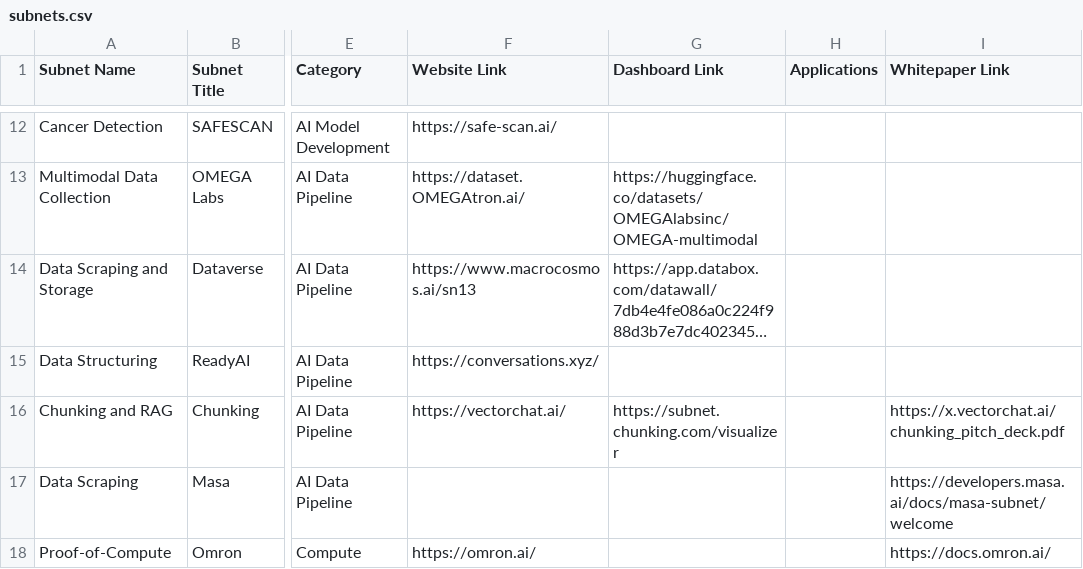
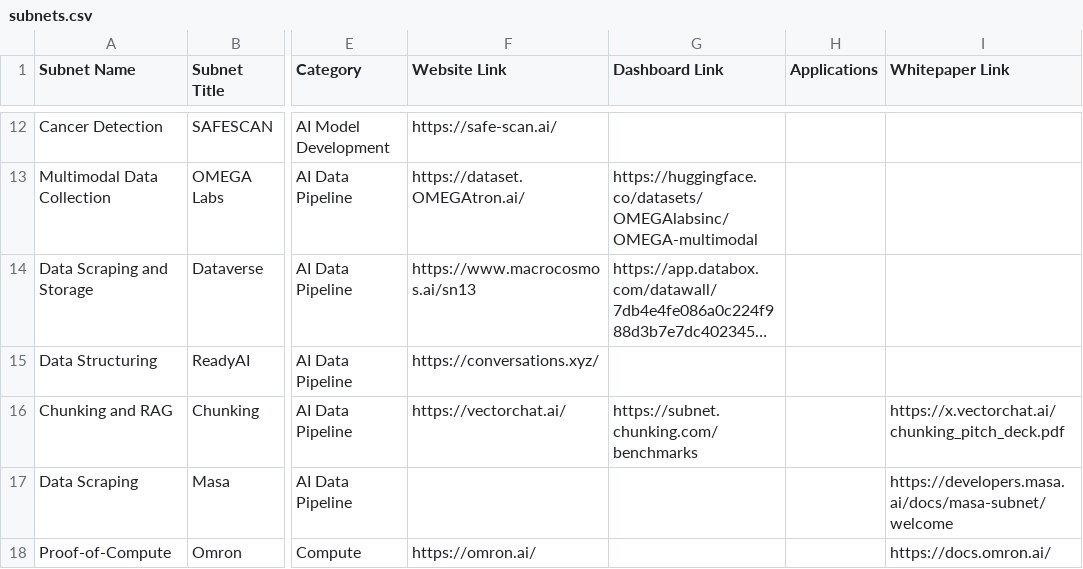
Before and after one commit to nothinglabsorg/taopill-data, a CSV file: subnets.csv, drawn as a sheet; only a part is shown, gaps mark what is left out; long unchanged cells end in …; the diff names each change by its address in the sheet, - before the commit and + after, or states it on an @@ line.

```diff
--- a/subnets.csv
+++ b/subnets.csv
-G16 (Dashboard Link): https://subnet.chunking.com/visualizer
+G16 (Dashboard Link): https://subnet.chunking.com/benchmarks
```
Also changed, not shown: 1 other file.
